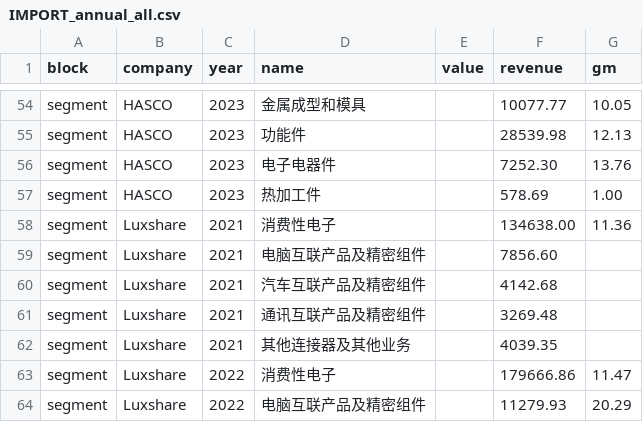
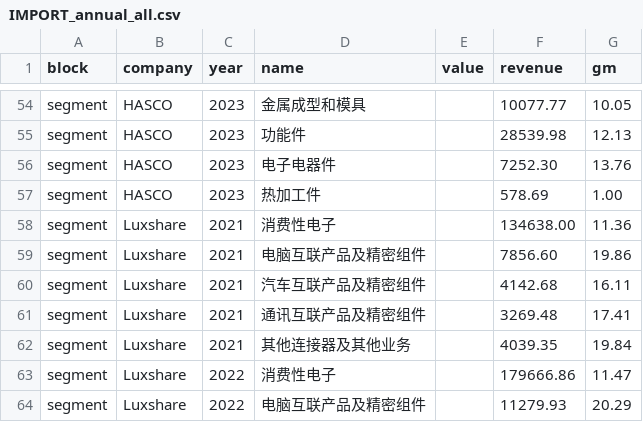
Before and after one commit to Z0228987/Competitor-Analysis, a CSV file: data/IMPORT_annual_all.csv, drawn as a sheet; only a part is shown, gaps mark what is left out.

```diff
--- a/data/IMPORT_annual_all.csv
+++ b/data/IMPORT_annual_all.csv
@@ -58,6 +58,6 @@ segment,HASCO,2023,热加工件,,578.69,1.00
 segment,Luxshare,2021,消费性电子,,134638.00,11.36
-segment,Luxshare,2021,电脑互联产品及精密组件,,7856.60,
-segment,Luxshare,2021,汽车互联产品及精密组件,,4142.68,
-segment,Luxshare,2021,通讯互联产品及精密组件,,3269.48,
-segment,Luxshare,2021,其他连接器及其他业务,,4039.35,
+segment,Luxshare,2021,电脑互联产品及精密组件,,7856.60,19.86
+segment,Luxshare,2021,汽车互联产品及精密组件,,4142.68,16.11
+segment,Luxshare,2021,通讯互联产品及精密组件,,3269.48,17.41
+segment,Luxshare,2021,其他连接器及其他业务,,4039.35,19.84
 segment,Luxshare,2022,消费性电子,,179666.86,11.47
```
Also changed, not shown: data/IMPORT_manual_all.csv.
